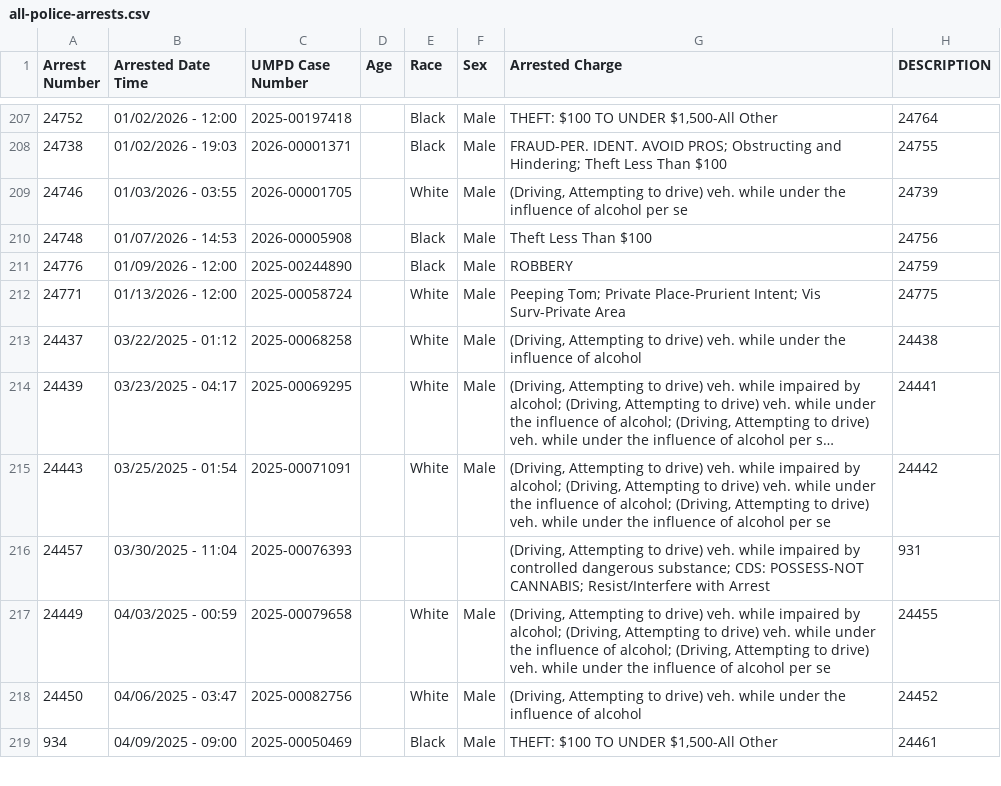
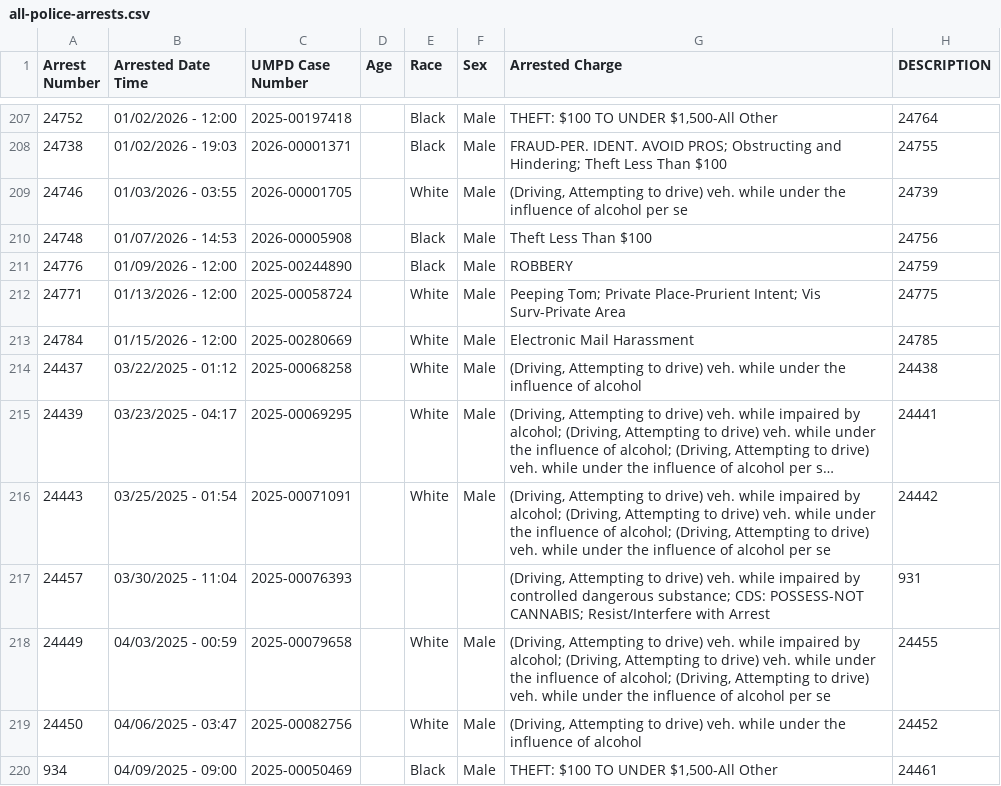
Before and after one commit to dwillis/umpd-logs, a CSV file: data/all-police-arrests.csv, drawn as a sheet; only a part is shown, gaps mark what is left out; long unchanged cells end in ….

```diff
--- a/data/all-police-arrests.csv
+++ b/data/all-police-arrests.csv
@@ -212,2 +212,3 @@ Arrest Number,Arrested Date Time,UMPD Case Number,Age,Race,Sex,Arrested Charge,D
 24771,01/13/2026 - 12:00,2025-00058724,,White,Male,Peeping Tom; Private Place-Prurient Intent; Vis Surv-Private Area,24775
+24784,01/15/2026 - 12:00,2025-00280669,,White,Male,Electronic Mail Harassment,24785
 24437,03/22/2025 - 01:12,2025-00068258,,White,Male,"(Driving, Attempting to drive) veh. while under the influence of alcohol",24438
```
Also changed, not shown: 1 other file.
